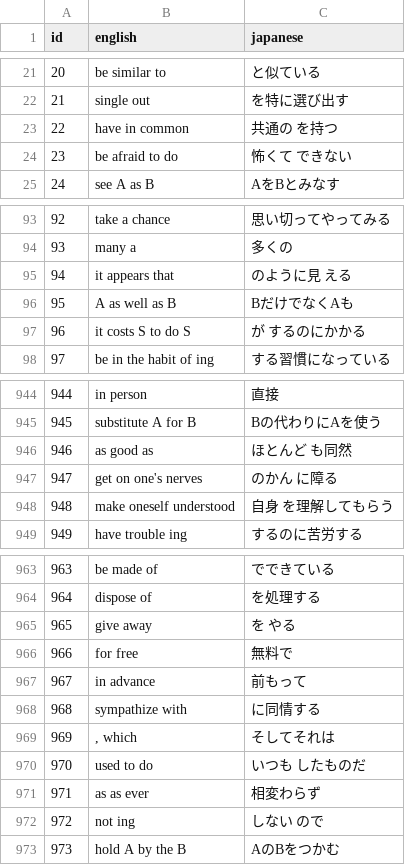
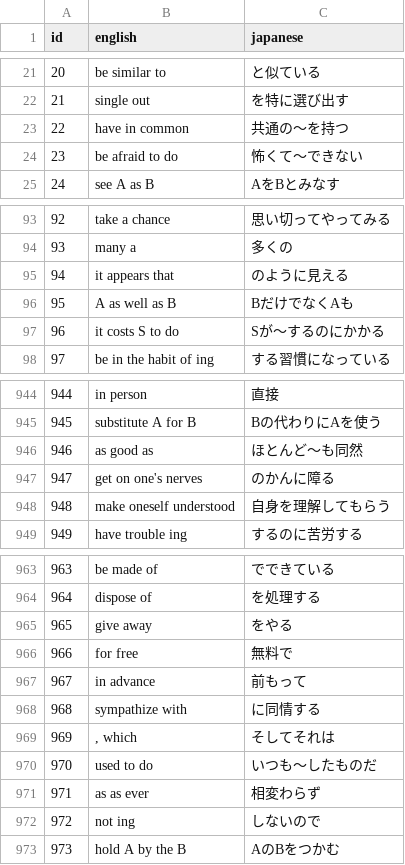
Before and after one commit to RyoMatsuzawa-UTokyo/word-test-app, a CSV file: 単語data/速読英熟語 [改訂版].csv, drawn as a sheet; only a part is shown, gaps mark what is left out; the diff covers the shown part only.

Commit message:
Update 速読英熟語 [改訂版].csv

```diff
--- a/単語data/速読英熟語 [改訂版].csv
+++ b/単語data/速読英熟語 [改訂版].csv
@@ -22,4 +22,4 @@ id,english,japanese
 21,single out,を特に選び出す
-22,have in common,共通の を持つ
-23,be afraid to do,怖くて できない
+22,have in common,共通の〜を持つ
+23,be afraid to do,怖くて〜できない
 24,see A as B,AをBとみなす
@@ -94,5 +94,5 @@ id,english,japanese
 93,many a,多くの
-94,it appears that,のように見 える
+94,it appears that,のように見える
 95,A as well as B,BだけでなくAも
-96,it costs S to do S,が するのにかかる
+96,it costs S to do,Sが〜するのにかかる
 97,be in the habit of ing,する習慣になっている
@@ -945,5 +945,5 @@ id,english,japanese
 945,substitute A for B,Bの代わりにAを使う
-946,as good as,ほとんど も同然
-947,get on one's nerves,のかん に障る
-948,make oneself understood,自身 を理解してもらう
+946,as good as,ほとんど〜も同然
+947,get on one's nerves,のかんに障る
+948,make oneself understood,自身を理解してもらう
 949,have trouble ing,するのに苦労する
@@ -964,3 +964,3 @@ id,english,japanese
 964,dispose of,を処理する
-965,give away,を やる
+965,give away,をやる
 966,for free,無料で
@@ -969,5 +969,5 @@ id,english,japanese
 969,", which",そしてそれは
-970,used to do,いつも したものだ
+970,used to do,いつも〜したものだ
 971,as as ever,相変わらず
-972,not ing,しない ので
+972,not ing,しないので
 973,hold A by the B,AのBをつかむ
```
Also changed, not shown: 1 removed row and 44 edited cells elsewhere in this file.
